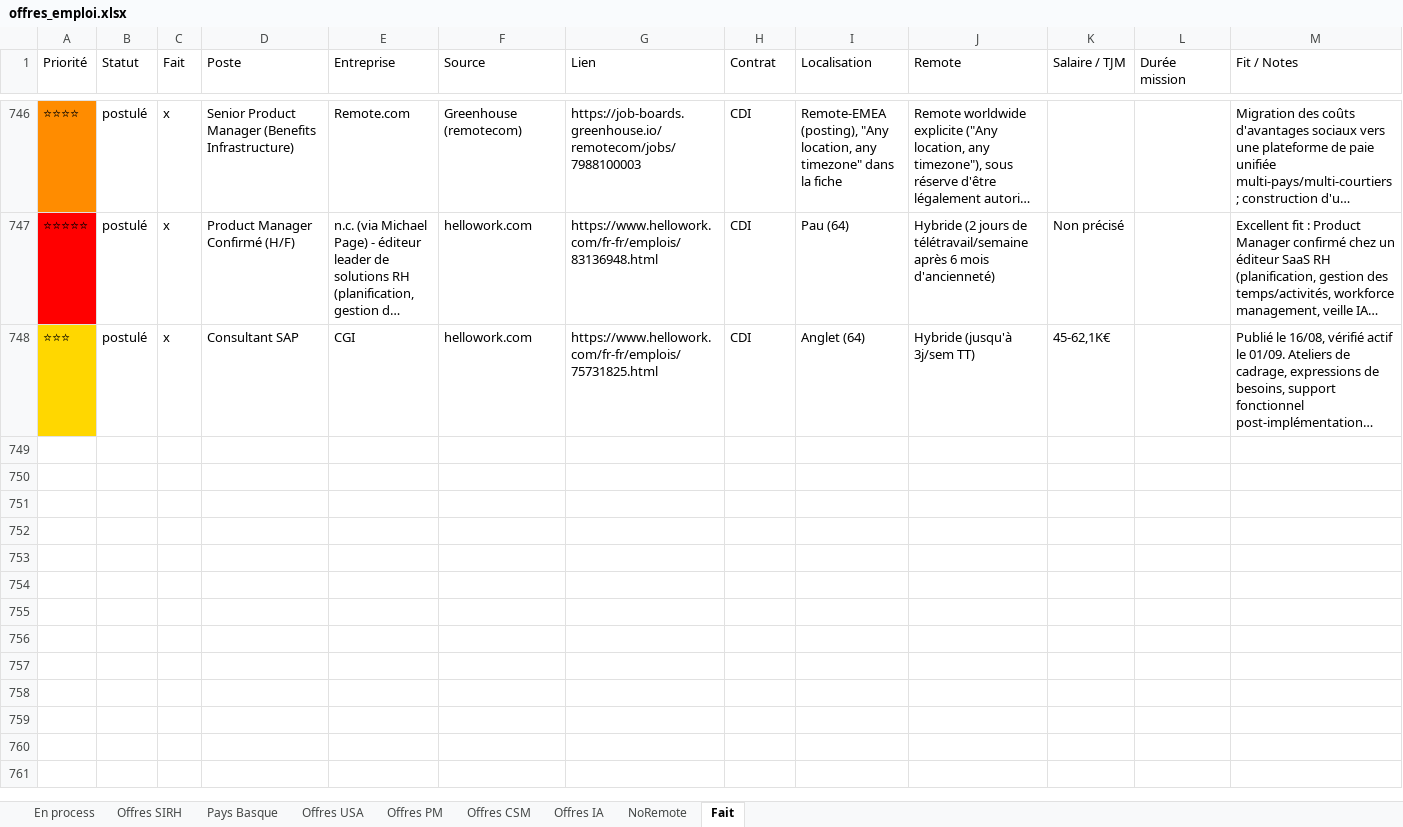
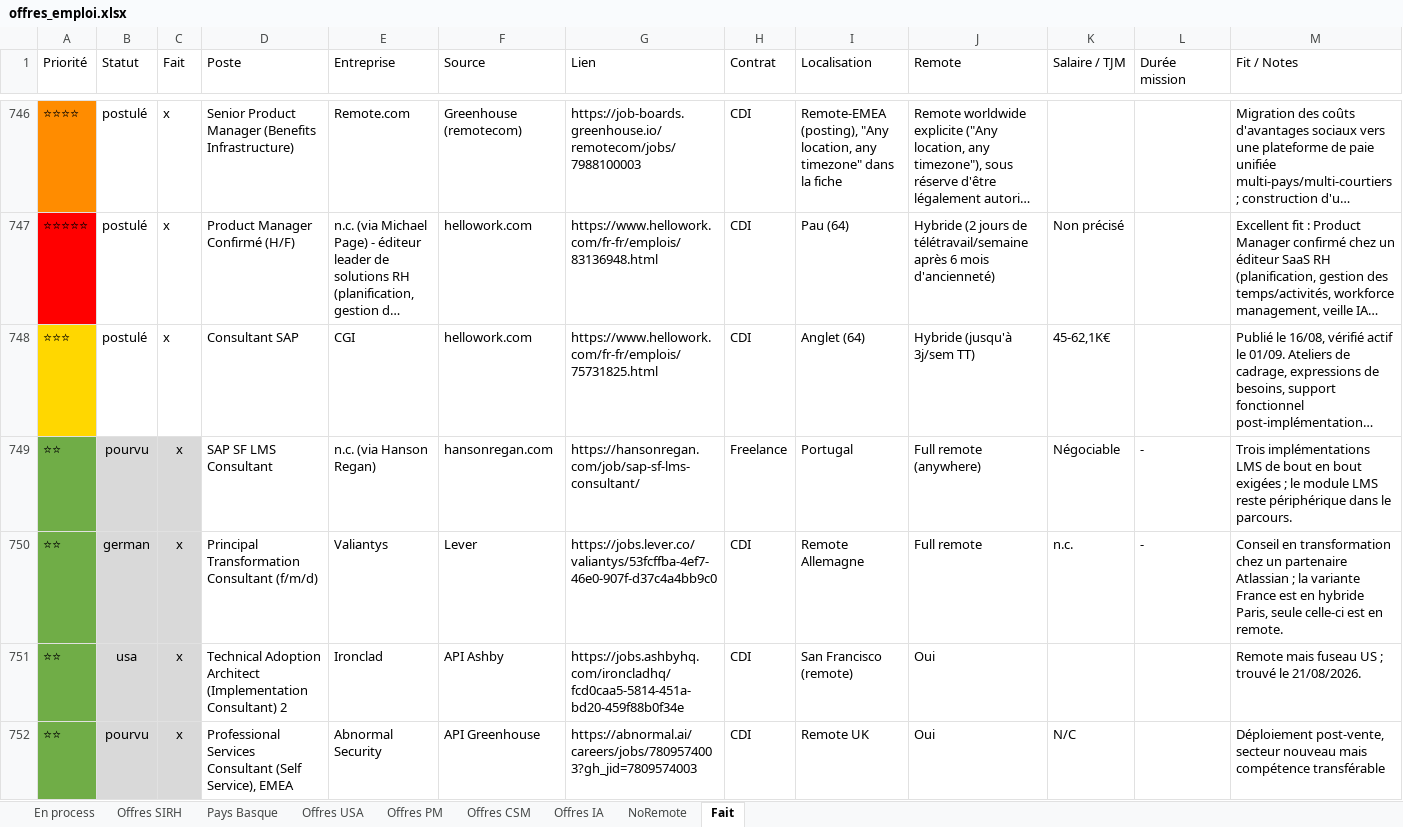
Before and after one commit to MisterZogs/recherche-taf, an Excel workbook: offres_emploi.xlsx, sheet Fait, drawn as a sheet; only a part is shown, gaps mark what is left out; long unchanged cells end in …; values as stored, in another font and other column widths than the file's, no borders; rows hold the shown columns only; the diff covers the shown part only; the diff names each change by its address in the sheet, - before the commit and + after, or states it on an @@ line.

```diff
--- a/offres_emploi.xlsx (sheet Fait)
+++ b/offres_emploi.xlsx (sheet Fait)
+row 749: ⭐⭐ | pourvu | x | SAP SF LMS Consultant | n.c. (via Hanson Regan) | hansonregan.com | https://hansonregan.com/job/sap-sf-lms-consultant/ | Freelance | Portugal | Full remote (anywhere) | Négociable | - | Trois implémentations LMS de bout en bout exigées ; le module LMS reste périphérique dans le parcours.
+row 750: ⭐⭐ | german | x | Principal Transformation Consultant (f/m/d) | Valiantys | Lever | https://jobs.lever.co/valiantys/53fcffba-4ef7-46e0-907f-d37c4a4bb9c0 | CDI | Remote Allemagne | Full remote | n.c. | - | Conseil en transformation chez un partenaire Atlassian ; la variante France est en hybride Paris, seule celle-ci est en remote.
+row 751: ⭐⭐ | usa | x | Technical Adoption Architect (Implementation Consultant) 2 | Ironclad | API Ashby | https://jobs.ashbyhq.com/ironcladhq/fcd0caa5-5814-451a-bd20-459f88b0f34e | CDI | San Francisco (remote) | Oui |  |  | Remote mais fuseau US ; trouvé le 21/08/2026.
+row 752: ⭐⭐ | pourvu | x | Professional Services Consultant (Self Service), EMEA | Abnormal Security | API Greenhouse | https://abnormal.ai/careers/jobs/7809574003?gh_jid=7809574003 | CDI | Remote UK | Oui | N/C |  | Déploiement post-vente, secteur nouveau mais compétence transférable
```
Also changed, not shown: 10 added rows elsewhere in this sheet, sheet Offres SIRH, sheet NoRemote, hidden cells.
